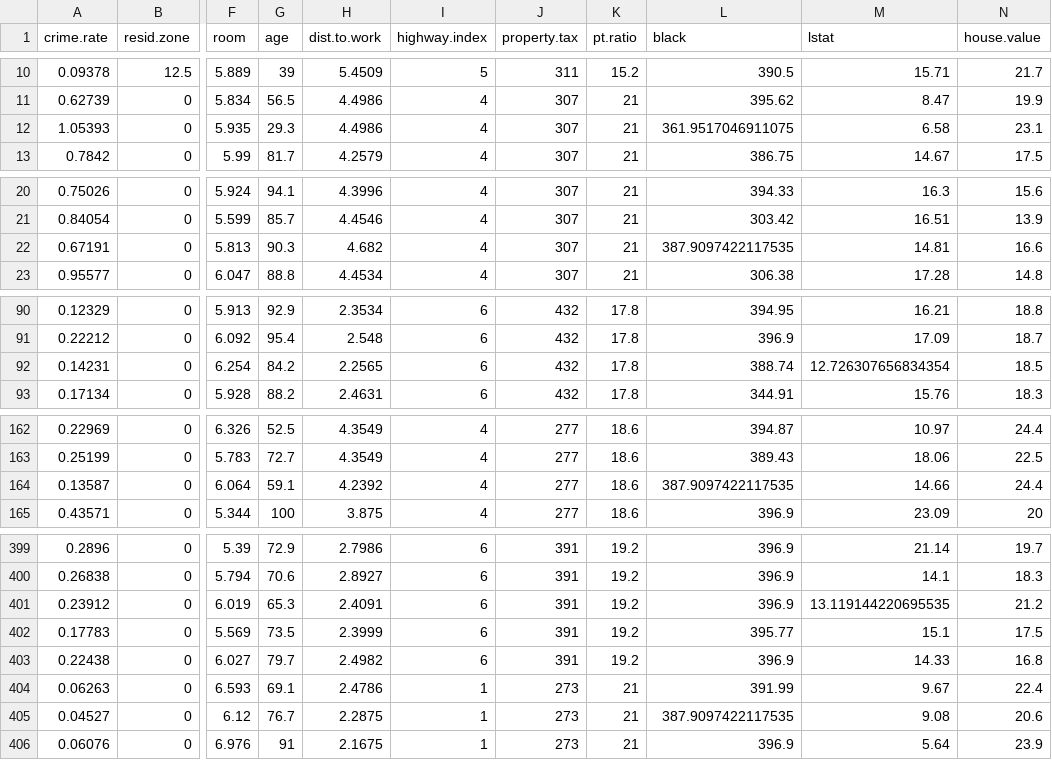
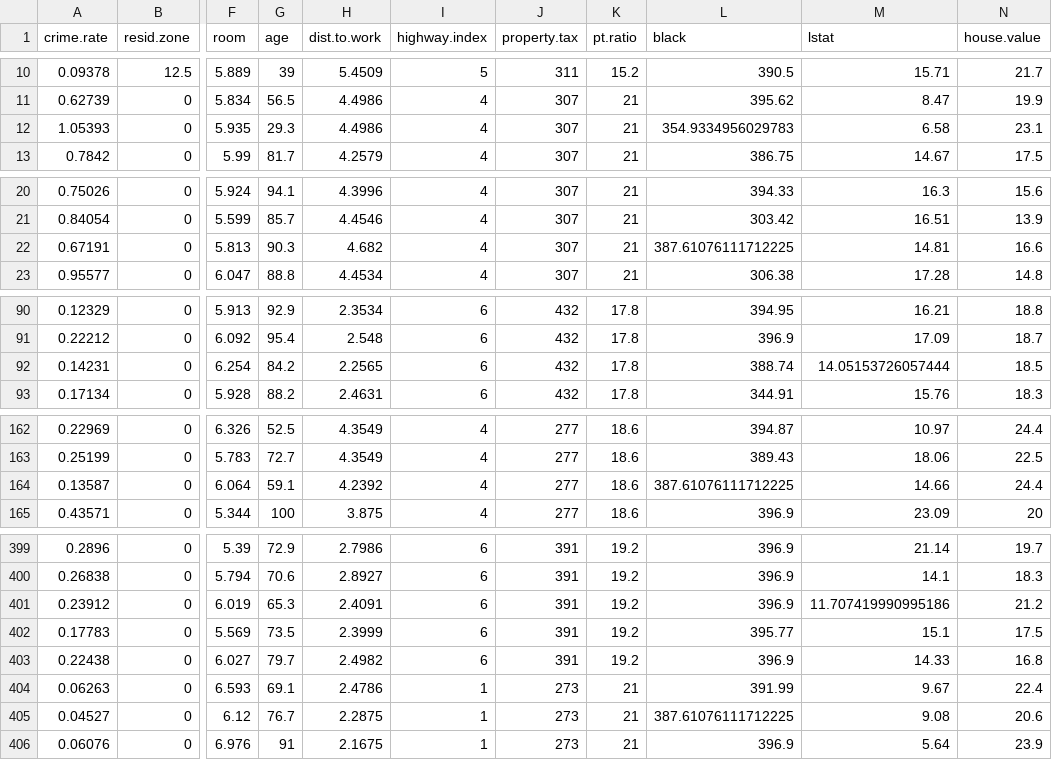
Before and after one commit to KAR-NG/Predicting-House-Prices-in-Boston_UniqueVersion, a CSV file: train.csv, drawn as a sheet; only a part is shown, gaps mark what is left out; the diff covers the shown part only; the diff names each change by its address in the sheet, - before the commit and + after, or states it on an @@ line.

```diff
--- a/train.csv
+++ b/train.csv
-L12 (black): 361.9517046911075
+L12 (black): 354.9334956029783
-L22 (black): 387.9097422117535
+L22 (black): 387.61076111712225
-M92 (lstat): 12.726307656834354
+M92 (lstat): 14.05153726057444
-L164 (black): 387.9097422117535
+L164 (black): 387.61076111712225
-M401 (lstat): 13.119144220695535
+M401 (lstat): 11.707419990995186
-L405 (black): 387.9097422117535
+L405 (black): 387.61076111712225
```
Also changed, not shown: 17 edited cells elsewhere in this file, 7 other files.
